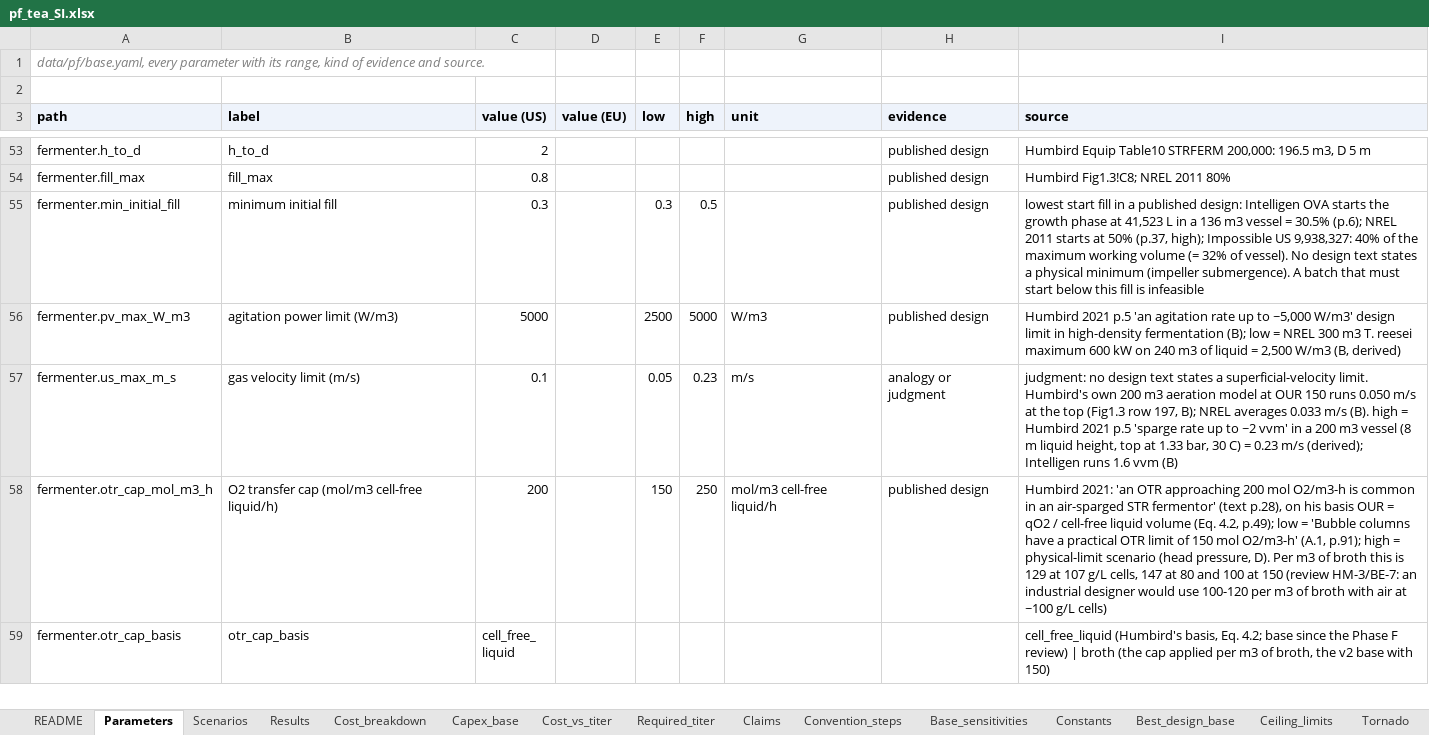
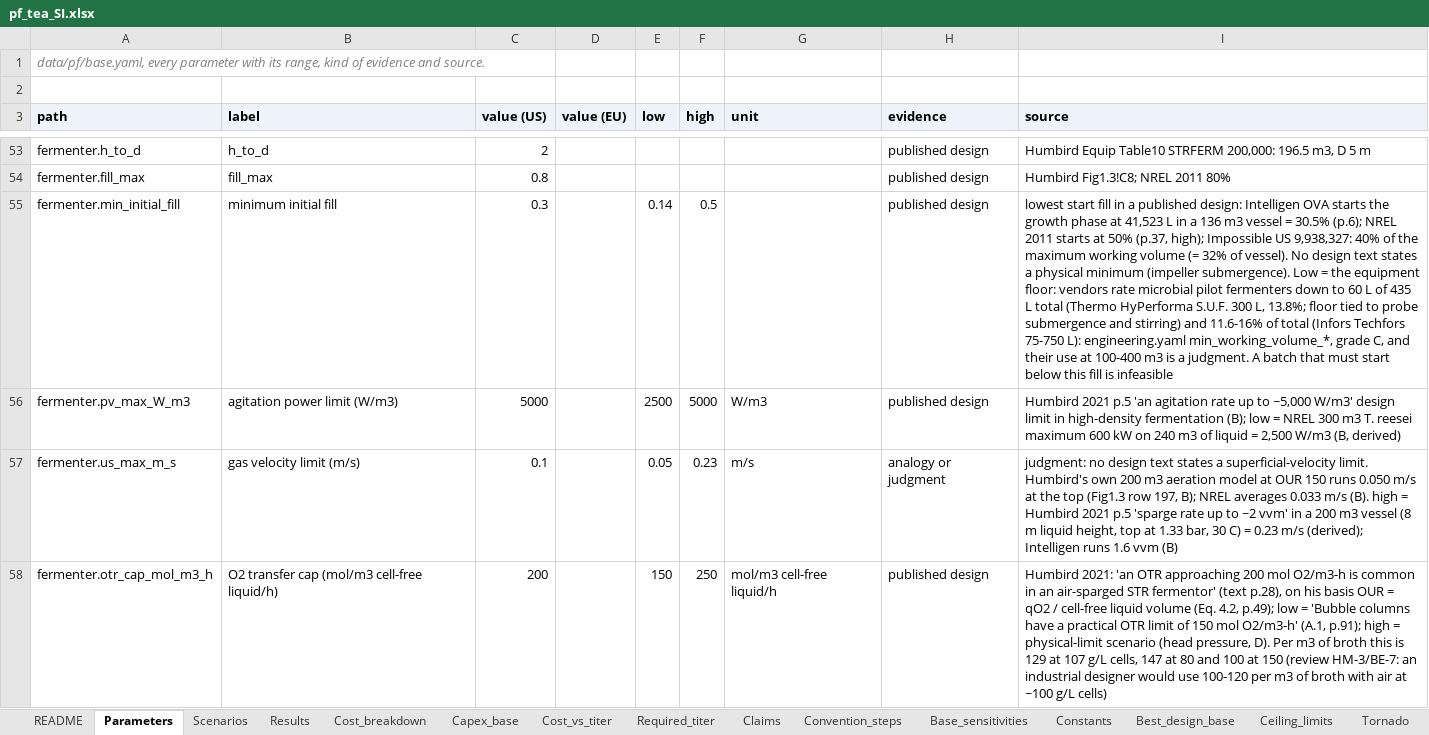
Before and after one commit to PabloAMC/precision-fermentation-TEA, an Excel workbook: report/pf_tea_SI.xlsx, sheet Parameters, drawn as a sheet; only a part is shown, gaps mark what is left out; the shorter side is filled out with more unchanged rows; values as stored, in another font and other column widths than the file's, no borders; the diff covers the shown part only; the diff names each change by its address in the sheet, - before the commit and + after, or states it on an @@ line.

```diff
--- a/report/pf_tea_SI.xlsx (sheet Parameters)
+++ b/report/pf_tea_SI.xlsx (sheet Parameters)
-E55 (low): 0.3
+E55 (low): 0.14
-I55 (source): …(impeller submergence). A batch…
+I55 (source): …(impeller submergence). Low = the equipment floor: vendors rate microbial pilot fermenters down to 60 L of 435 L total (Thermo HyPerforma S.U.F. 300 L, 13.8%; floor tied to probe submergence and stirring) and 11.6-16% of total (Infors Techfors 75-750 L): engineering.yaml min_working_volume_*, grade C, and their use at 100-400 m3 is a judgment. A batch…
```
Also changed, not shown: 1 edited cell elsewhere in this sheet, sheet Evidence_engineering, sheet Evidence_placeholders, sheet Titers, sheet Evidence_albumin, sheet Tornado, sheet Evidence_lactoferrin, 2 more sheets, 7 other files.
